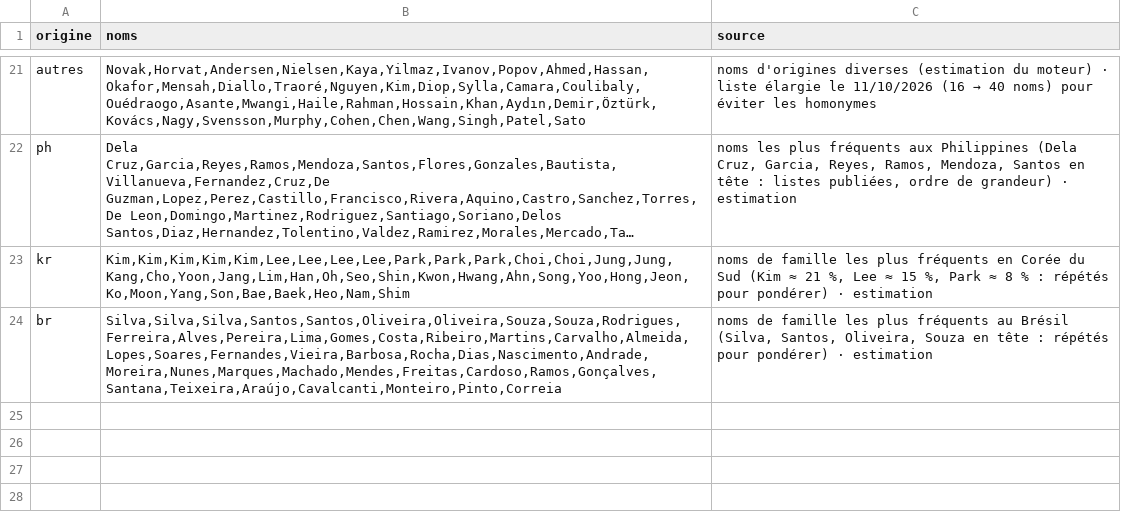
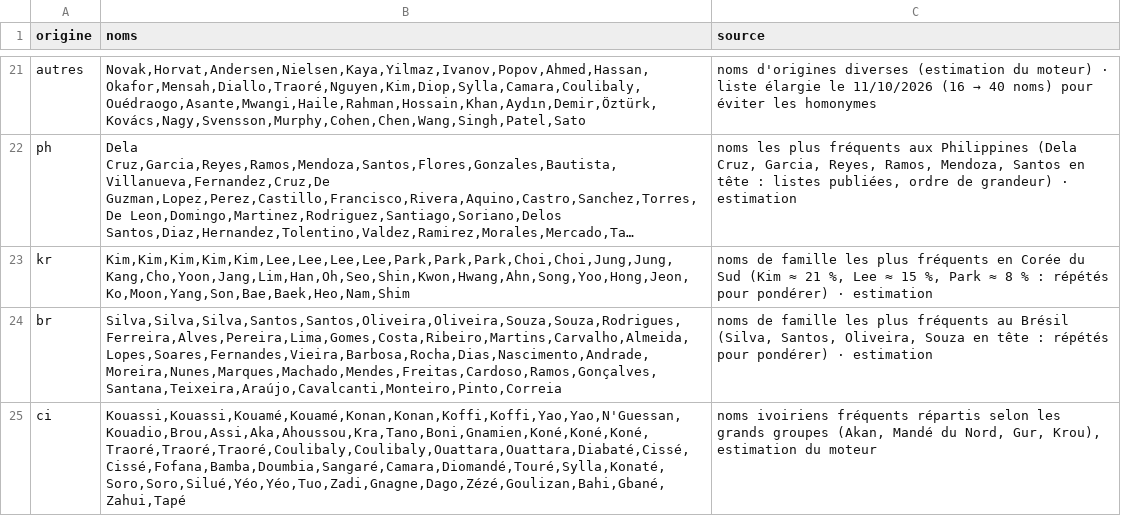
Before and after one commit to ossimiossimiwilliam10-cyber/simulation-william, a CSV file: donnees/population/noms.csv, drawn as a sheet; only a part is shown, gaps mark what is left out; long unchanged cells end in ….

```diff
--- a/donnees/population/noms.csv
+++ b/donnees/population/noms.csv
@@ -24 +24,2 @@ kr;Kim,Kim,Kim,Kim,Kim,Lee,Lee,Lee,Lee,Park,Park,Park,Choi,Choi,Jung,Jung,Kang,C
 br;Silva,Silva,Silva,Santos,Santos,Oliveira,Oliveira,Souza,Souza,Rodrigues,Ferreira,Alves,Pereira,Lima,Gomes,Costa,Ribeiro,Martins,Carvalho,Almeida,Lopes,Soares,Fernandes,Vieira,Barbosa,Rocha,Dias,Nascimento,Andrade,Moreira,Nunes,Marques,Machado,Mendes,Freitas,Cardoso,Ramos,Gonçalves,Santana,Teixeira,Araújo,Cavalcanti,Monteiro,Pinto,Correia;noms de famille les plus fréquents au Brésil (Silva, Santos, Oliveira, Souza en tête : répétés pour pondérer) · estimation
+ci;Kouassi,Kouassi,Kouamé,Kouamé,Konan,Konan,Koffi,Koffi,Yao,Yao,N'Guessan,Kouadio,Brou,Assi,Aka,Ahoussou,Kra,Tano,Boni,Gnamien,Koné,Koné,Koné,Traoré,Traoré,Traoré,Coulibaly,Coulibaly,Ouattara,Ouattara,Diabaté,Cissé,Cissé,Fofana,Bamba,Doumbia,Sangaré,Camara,Diomandé,Touré,Sylla,Konaté,Soro,Soro,Silué,Yéo,Yéo,Tuo,Zadi,Gnagne,Dago,Zézé,Goulizan,Bahi,Gbané,Zahui,Tapé;noms ivoiriens fréquents répartis selon les grands groupes (Akan, Mandé du Nord, Gur, Krou), estimation du moteur
```
Also changed, not shown: donnees/population/catalogues.csv, donnees/population/contextes.csv, 29 other files.
